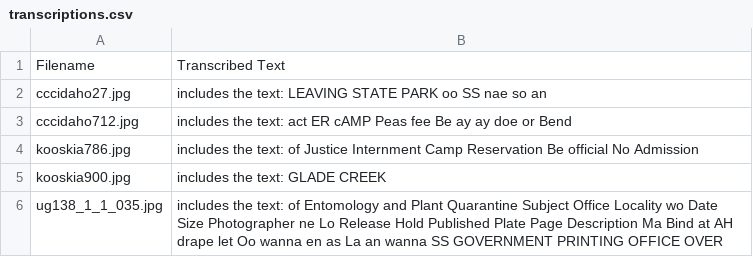
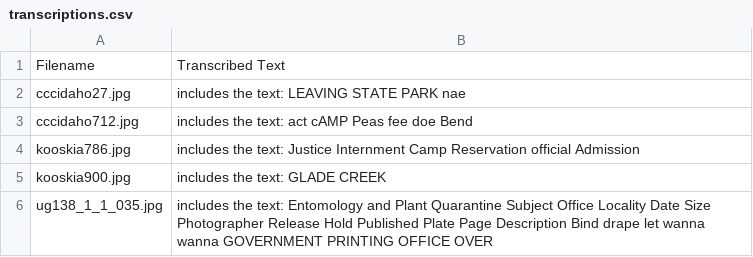
Before and after one commit to Scholarly-Projects/text_extractor, a CSV file: text_extractor/B/transcriptions.csv, drawn as a sheet.

```diff
--- a/text_extractor/B/transcriptions.csv
+++ b/text_extractor/B/transcriptions.csv
@@ -1,6 +1,6 @@
 Filename,Transcribed Text
-cccidaho27.jpg,includes the text: LEAVING STATE PARK oo SS nae so an
-cccidaho712.jpg,includes the text: act ER cAMP Peas fee Be ay ay doe or Bend
-kooskia786.jpg,includes the text: of Justice Internment Camp Reservation Be official No Admission
+cccidaho27.jpg,includes the text: LEAVING STATE PARK nae
+cccidaho712.jpg,includes the text: act cAMP Peas fee doe Bend
+kooskia786.jpg,includes the text: Justice Internment Camp Reservation official Admission
 kooskia900.jpg,includes the text: GLADE CREEK
-ug138_1_1_035.jpg,includes the text: of Entomology and Plant Quarantine Subject Office Locality wo Date Size Photographer ne Lo Release Hold Published Plate Page Description Ma Bind at AH drape let Oo wanna en as La an wanna SS GOVERNMENT PRINTING OFFICE OVER
+ug138_1_1_035.jpg,includes the text: Entomology and Plant Quarantine Subject Office Locality Date Size Photographer Release Hold Published Plate Page Description Bind drape let wanna wanna GOVERNMENT PRINTING OFFICE OVER
```
Also changed, not shown: 1 other file.
